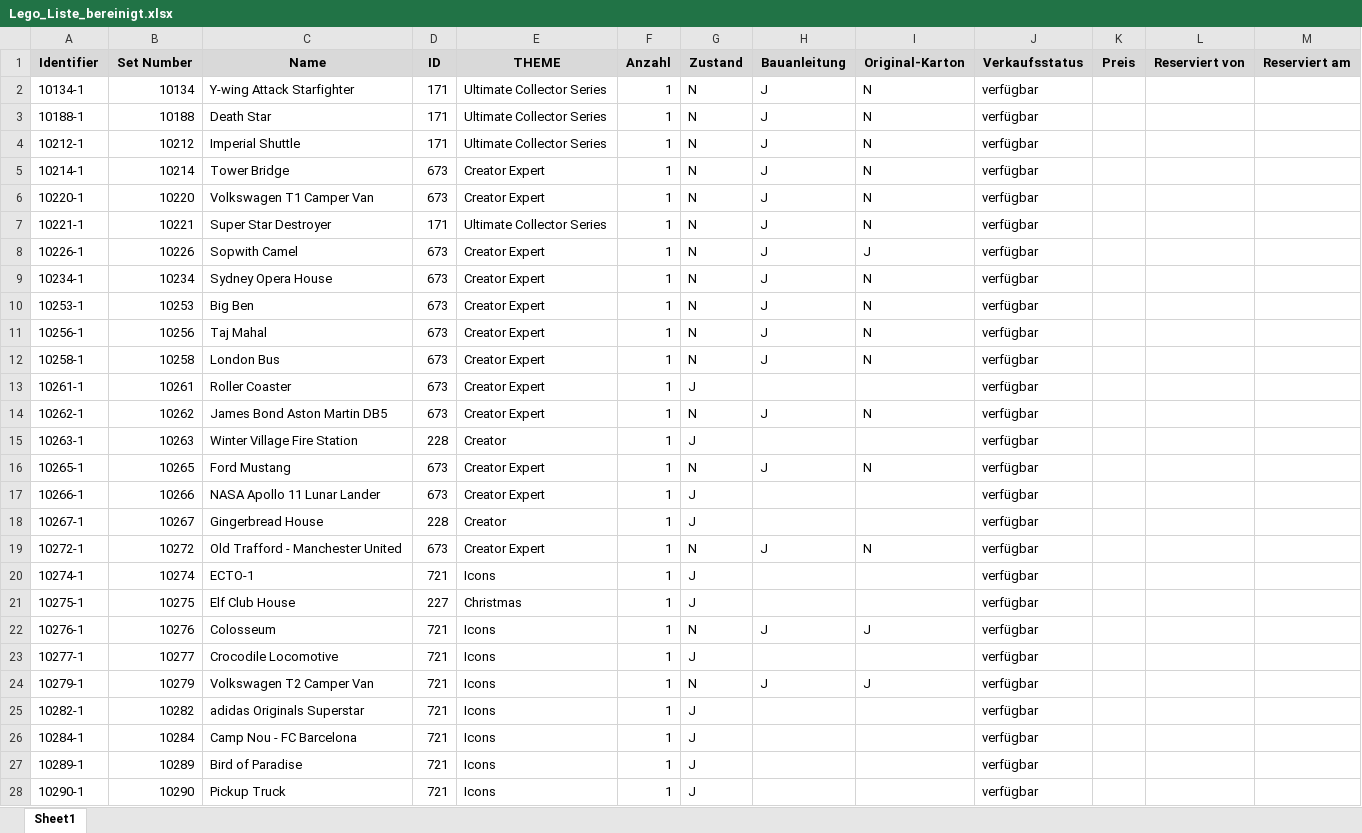
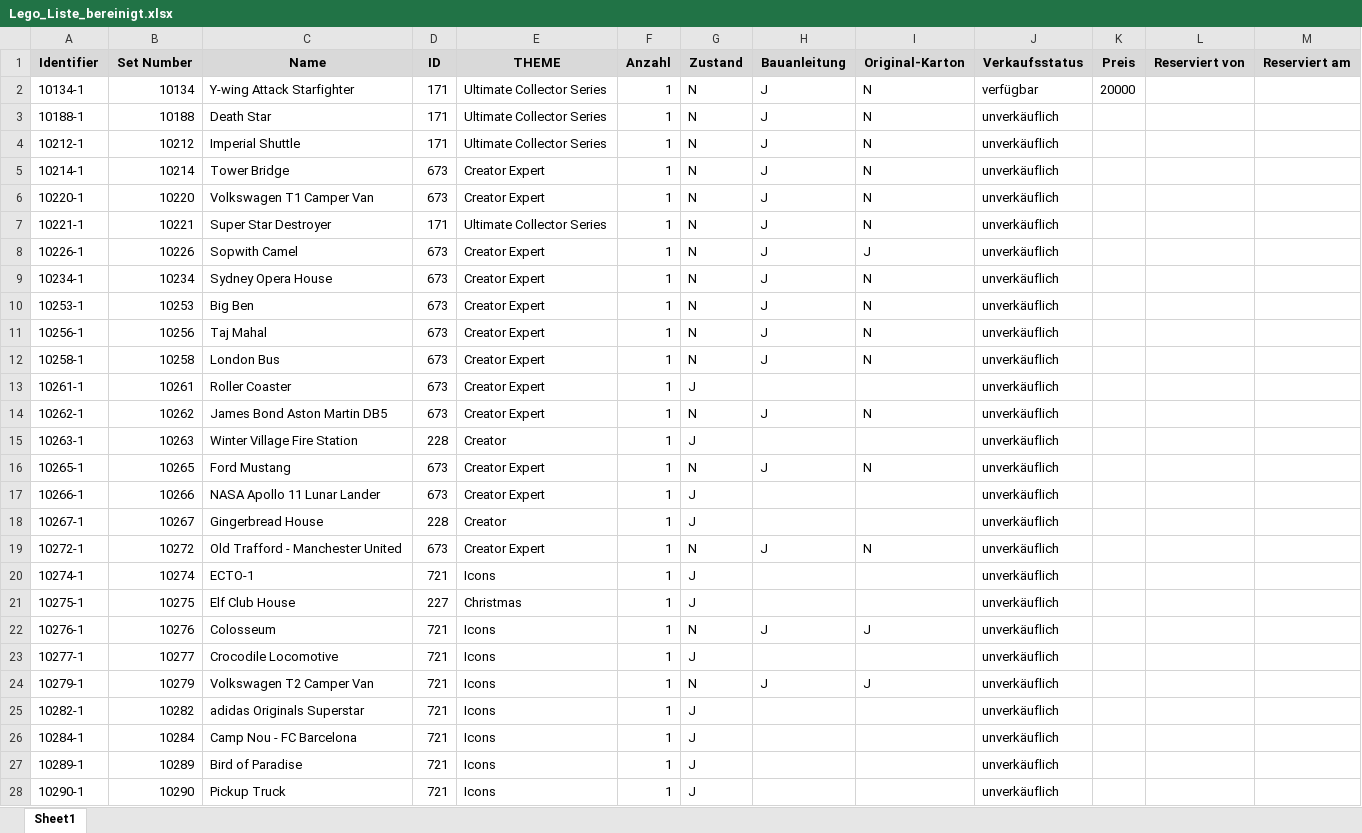
Before and after one commit to mthebook-prog/Brick-Archiv, an Excel workbook: data/Lego_Liste_bereinigt.xlsx, sheet Sheet1, drawn as a sheet; only a part is shown; values as stored, in another font and other column widths than the file's, no borders; charts and pictures not drawn; the diff covers the shown part only; the diff names each change by its address in the sheet, - before the commit and + after, or states it on an @@ line.

Commit message:
Add files via upload

```diff
--- a/data/Lego_Liste_bereinigt.xlsx (sheet Sheet1)
+++ b/data/Lego_Liste_bereinigt.xlsx (sheet Sheet1)
-K2 (Preis): (empty)
+K2 (Preis): 20000
-J3:J28 (Verkaufsstatus): verfügbar
+J3:J28 (Verkaufsstatus): unverkäuflich
```
Also changed, not shown: 213 edited cells elsewhere in this sheet, charts or pictures.
